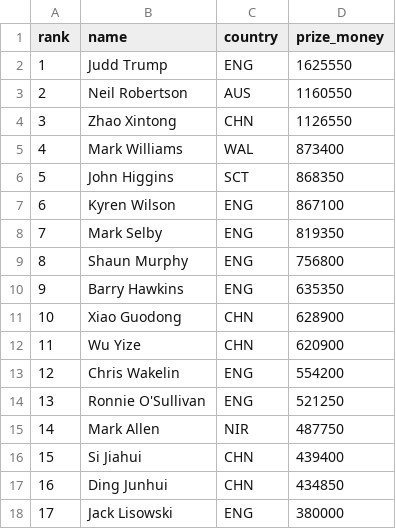
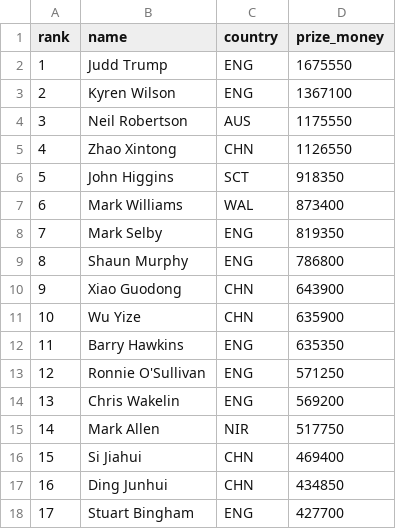
Before and after one commit to GeekinTPink/snooker-rankings, a CSV file: data/rankings-wst.csv, drawn as a sheet; only a part is shown; the diff covers the shown part only.

```diff
--- a/data/rankings-wst.csv
+++ b/data/rankings-wst.csv
@@ -1,18 +1,18 @@
 rank,name,country,prize_money
-1,Judd Trump,ENG,1625550
-2,Neil Robertson,AUS,1160550
-3,Zhao Xintong,CHN,1126550
-4,Mark Williams,WAL,873400
-5,John Higgins,SCT,868350
-6,Kyren Wilson,ENG,867100
+1,Judd Trump,ENG,1675550
+2,Kyren Wilson,ENG,1367100
+3,Neil Robertson,AUS,1175550
+4,Zhao Xintong,CHN,1126550
+5,John Higgins,SCT,918350
+6,Mark Williams,WAL,873400
 7,Mark Selby,ENG,819350
-8,Shaun Murphy,ENG,756800
-9,Barry Hawkins,ENG,635350
-10,Xiao Guodong,CHN,628900
-11,Wu Yize,CHN,620900
-12,Chris Wakelin,ENG,554200
-13,Ronnie O'Sullivan,ENG,521250
-14,Mark Allen,NIR,487750
-15,Si Jiahui,CHN,439400
+8,Shaun Murphy,ENG,786800
+9,Xiao Guodong,CHN,643900
+10,Wu Yize,CHN,635900
+11,Barry Hawkins,ENG,635350
+12,Ronnie O'Sullivan,ENG,571250
+13,Chris Wakelin,ENG,569200
+14,Mark Allen,NIR,517750
+15,Si Jiahui,CHN,469400
 16,Ding Junhui,CHN,434850
-17,Jack Lisowski,ENG,380000
+17,Stuart Bingham,ENG,427700
```
Also changed, not shown: 154 edited cells elsewhere in this file, 4 other files.
